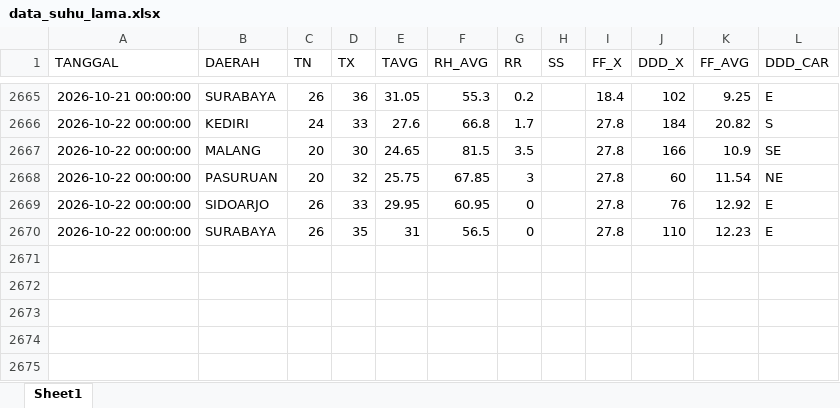
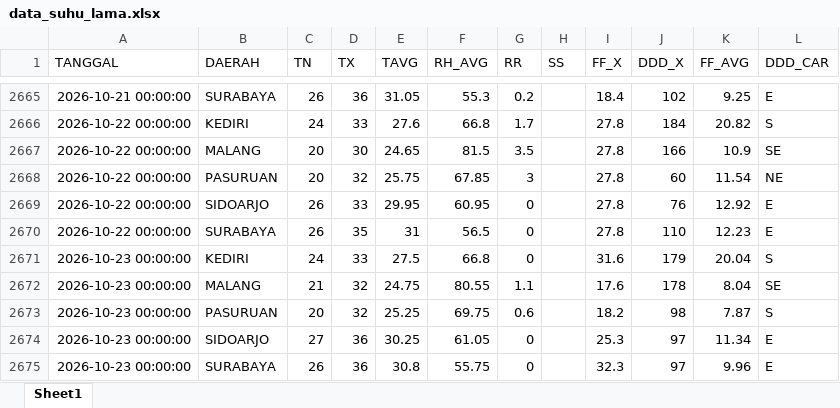
Before and after one commit to Sopayyy02/data_suhu_jatim, an Excel workbook: data/data_suhu_lama.xlsx, sheet Sheet1, drawn as a sheet; only a part is shown, gaps mark what is left out; values as stored, in another font and other column widths than the file's, no borders; the diff names each change by its address in the sheet, - before the commit and + after, or states it on an @@ line.

```diff
--- a/data/data_suhu_lama.xlsx (sheet Sheet1)
+++ b/data/data_suhu_lama.xlsx (sheet Sheet1)
+row 2671: 2026-10-23 00:00:00 | KEDIRI | 24 | 33 | 27.5 | 66.8 | 0 |  | 31.6 | 179 | 20.04 | S
+row 2672: 2026-10-23 00:00:00 | MALANG | 21 | 32 | 24.75 | 80.55 | 1.1 |  | 17.6 | 178 | 8.04 | SE
+row 2673: 2026-10-23 00:00:00 | PASURUAN | 20 | 32 | 25.25 | 69.75 | 0.6 |  | 18.2 | 98 | 7.87 | S
+row 2674: 2026-10-23 00:00:00 | SIDOARJO | 27 | 36 | 30.25 | 61.05 | 0 |  | 25.3 | 97 | 11.34 | E
+row 2675: 2026-10-23 00:00:00 | SURABAYA | 26 | 36 | 30.8 | 55.75 | 0 |  | 32.3 | 97 | 9.96 | E
```
